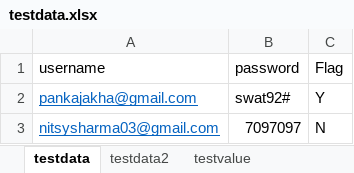
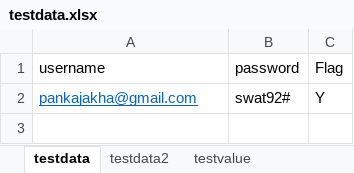
Before and after one commit to pankajakha/FirstRepository, an Excel workbook: Runner/testdata.xlsx, sheet testdata, drawn as a sheet; values as stored, in another font and other column widths than the file's, no borders; the diff names each change by its address in the sheet, - before the commit and + after, or states it on an @@ line.

Commit message:
changed excel data

```diff
--- a/Runner/testdata.xlsx (sheet testdata)
+++ b/Runner/testdata.xlsx (sheet testdata)
-row 3: nitsysharma03@gmail.com | 7097097 | N
```
Also changed, not shown: sheet testvalue, 7 other files.
